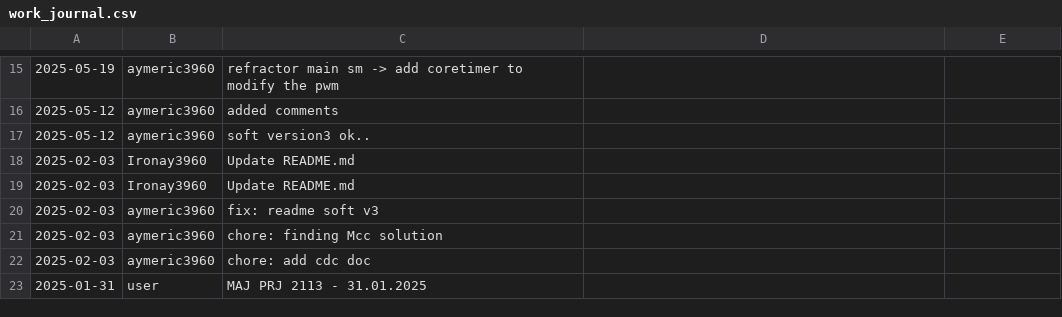
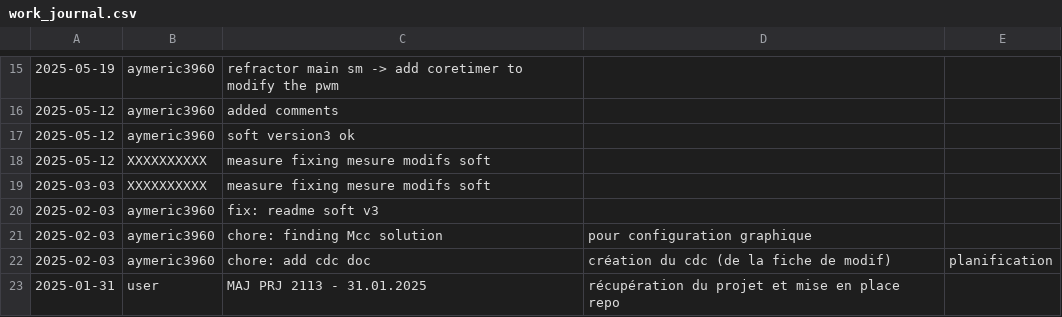
Before and after one commit to ETML-ES-SLO/PRJ_2113_D-sElectronique, a CSV file: soft/2113_DeElectronique_V3.X/work_journal.csv, drawn as a sheet; only a part is shown, gaps mark what is left out; removed rows and columns are numbered as before the commit, all else as after; the diff names each change by its address in the sheet, - before the commit and + after, or states it on an @@ line.

```diff
--- a/soft/2113_DeElectronique_V3.X/work_journal.csv
+++ b/soft/2113_DeElectronique_V3.X/work_journal.csv
-C17: soft version3 ok..
+C17: soft version3 ok
-row 18: 2025-02-03 | Ironay3960 | Update README.md
-row 19: 2025-02-03 | Ironay3960 | Update README.md
+row 18: 2025-05-12 | XXXXXXXXXX | measure fixing mesure modifs soft
+row 19: 2025-03-03 | XXXXXXXXXX | measure fixing mesure modifs soft
-D21: (empty)
+D21: pour configuration graphique
-D22: (empty)
+D22: création du cdc (de la fiche de modif)
-E22: (empty)
+E22: planification
-D23: (empty)
+D23: récupération du projet et mise en place repo
```
Also changed, not shown: 8 other files.
